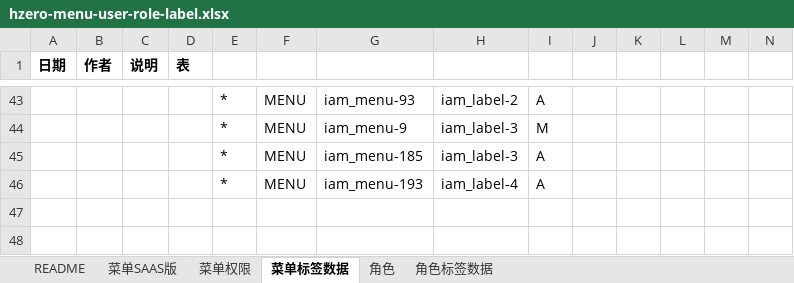
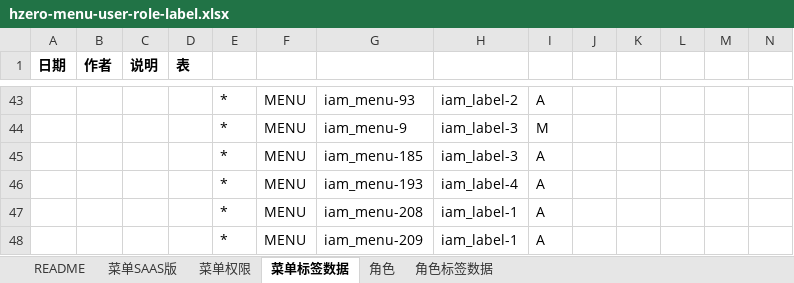
Before and after one commit to open-hand/devops-service, an Excel workbook: src/main/resources/script/db/init-data/devops_service/hzero_platform/hzero-menu-user-role-label.xlsx, sheet 菜单标签数据, drawn as a sheet; only a part is shown, gaps mark what is left out; values as stored, in another font and other column widths than the file's, no borders; rows hold the shown columns only; the diff names each change by its address in the sheet, - before the commit and + after, or states it on an @@ line.

```diff
--- a/src/main/resources/script/db/init-data/devops_service/hzero_platform/hzero-menu-user-role-label.xlsx (sheet 菜单标签数据)
+++ b/src/main/resources/script/db/init-data/devops_service/hzero_platform/hzero-menu-user-role-label.xlsx (sheet 菜单标签数据)
+row 47:  |  |  |  | * | MENU | iam_menu-208 | iam_label-1 | A
+row 48:  |  |  |  | * | MENU | iam_menu-209 | iam_label-1 | A
```
Also changed, not shown: sheet 菜单SAAS版.
